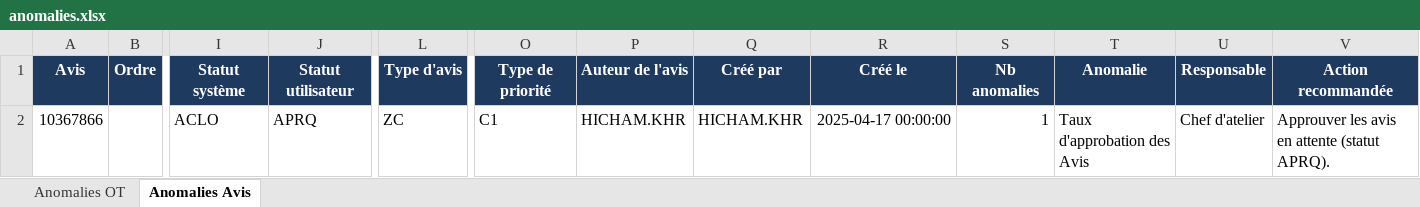
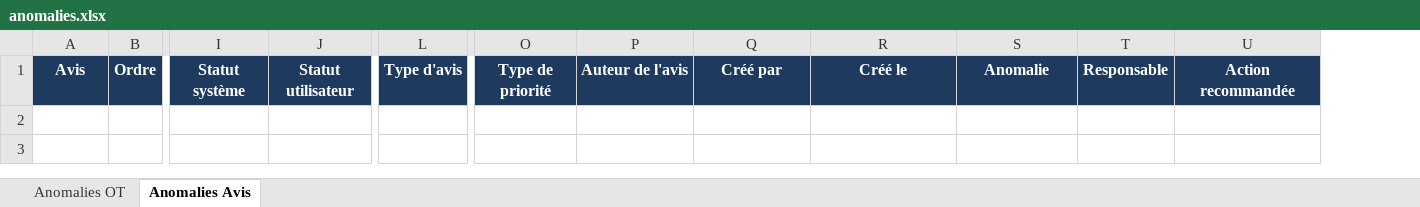
Before and after one commit to domudata/ocp_kpis, an Excel workbook: presentation/SF1-EPS4/anomalies.xlsx, sheet Anomalies Avis, drawn as a sheet; only a part is shown, gaps mark what is left out; values as stored, in another font and other column widths than the file's, no borders; rows hold the shown columns only; the diff names each change by its address in the sheet, - before the commit and + after, or states it on an @@ line.

Commit message:
Anomalies SF1-EPS4 — 25/09/2026

```diff
--- a/presentation/SF1-EPS4/anomalies.xlsx (sheet Anomalies Avis)
+++ b/presentation/SF1-EPS4/anomalies.xlsx (sheet Anomalies Avis)
-column S, row 1: Nb anomalies
-row 2: 10367866 |  | ACLO | APRQ | ZC | C1 | HICHAM.KHR | HICHAM.KHR | 2025-04-17 00:00:00 | 1 | Taux d'approbation des Avis | Chef d'atelier | Approuver les avis en attente (statut APRQ).
```
Also changed, not shown: sheet Anomalies OT.
